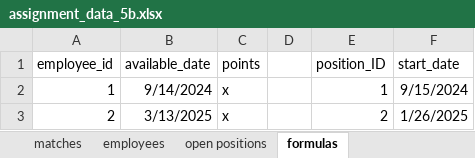
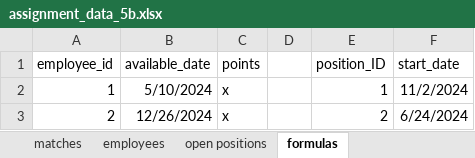
Before and after one commit to harryahlas/next-best-position, an Excel workbook: assignment_data_5b.xlsx, sheet formulas, drawn as a sheet; values as stored, in another font and other column widths than the file's, no borders; the diff names each change by its address in the sheet, - before the commit and + after, or states it on an @@ line.

```diff
--- a/assignment_data_5b.xlsx (sheet formulas)
+++ b/assignment_data_5b.xlsx (sheet formulas)
-B2 (available_date): 9/14/2024
+B2 (available_date): 5/10/2024
-F2 (start_date): 9/15/2024
+F2 (start_date): 11/2/2024
-B3 (available_date): 3/13/2025
+B3 (available_date): 12/26/2024
-F3 (start_date): 1/26/2025
+F3 (start_date): 6/24/2024
```
Also changed, not shown: sheet open positions, 1 other file.
